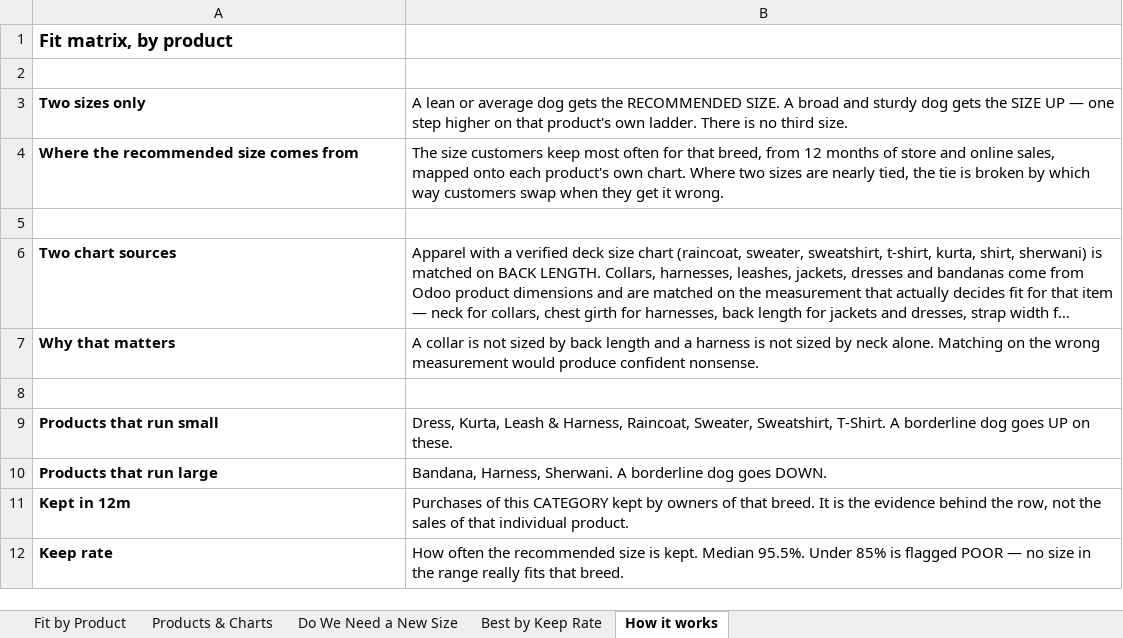
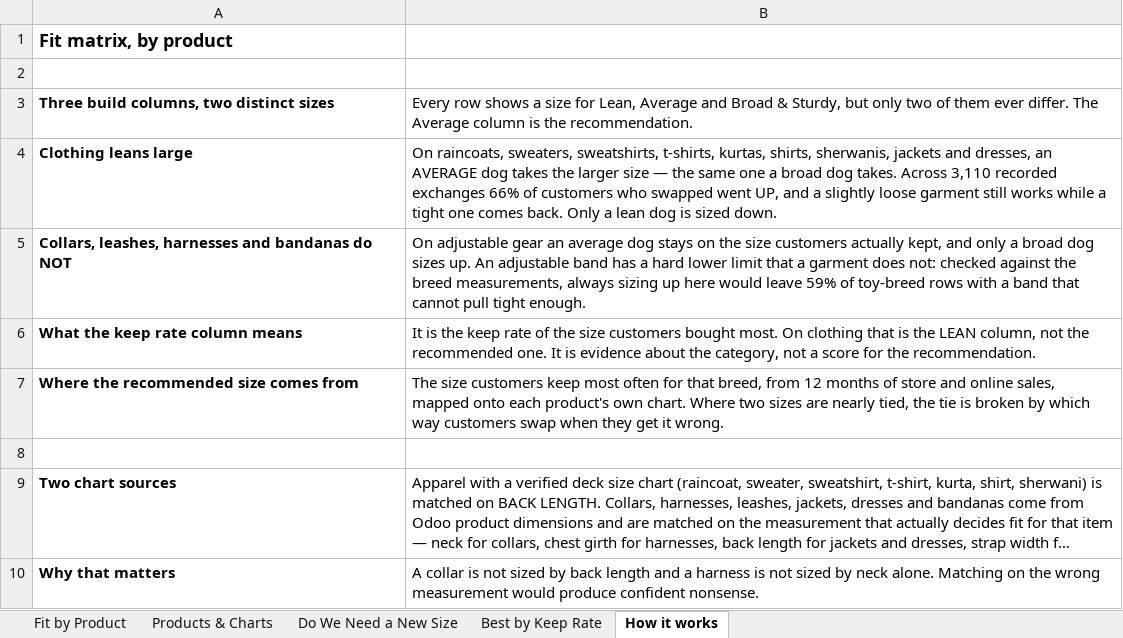
Before and after one commit to sidharthlahotihuft/HUFT-FitCheck-, an Excel workbook: HUFT_Fit_Matrix_by_SKU.xlsx, sheet How it works, drawn as a sheet; only a part is shown; the shorter side is filled out with more unchanged rows; long unchanged cells end in …; values as stored, in another font and other column widths than the file's, no borders; removed rows and columns are numbered as before the commit, all else as after; the diff names each change by its address in the sheet, - before the commit and + after, or states it on an @@ line.

Commit message:
Sync working tree: breed-group filter, combined-size fix, group fallback

```diff
--- a/HUFT_Fit_Matrix_by_SKU.xlsx (sheet How it works)
+++ b/HUFT_Fit_Matrix_by_SKU.xlsx (sheet How it works)
-row 3: Two sizes only | A lean or average dog gets the RECOMMENDED SIZE. A broad and sturdy dog gets the SIZE UP — one step higher on that product's own ladder. There is no third size.
+row 3: Three build columns, two distinct sizes | Every row shows a size for Lean, Average and Broad & Sturdy, but only two of them ever differ. The Average column is the recommendation.
+row 4: Clothing leans large | On raincoats, sweaters, sweatshirts, t-shirts, kurtas, shirts, sherwanis, jackets and dresses, an AVERAGE dog takes the larger size — the same one a broad dog takes. Across 3,110 recorded exchanges 66% of customers who swapped went UP, and a slightly loose garment still works while a tight one comes back. Only a lean dog is sized down.
+row 5: Collars, leashes, harnesses and bandanas do NOT | On adjustable gear an average dog stays on the size customers actually kept, and only a broad dog sizes up. An adjustable band has a hard lower limit that a garment does not: checked against the breed measurements, always sizing up here would leave 59% of toy-breed rows with a band that cannot pull tight enough.
+row 6: What the keep rate column means | It is the keep rate of the size customers bought most. On clothing that is the LEAN column, not the recommended one. It is evidence about the category, not a score for the recommendation.
```
Also changed, not shown: sheet Fit by Product, sheet Products & Charts, 3 other files.
